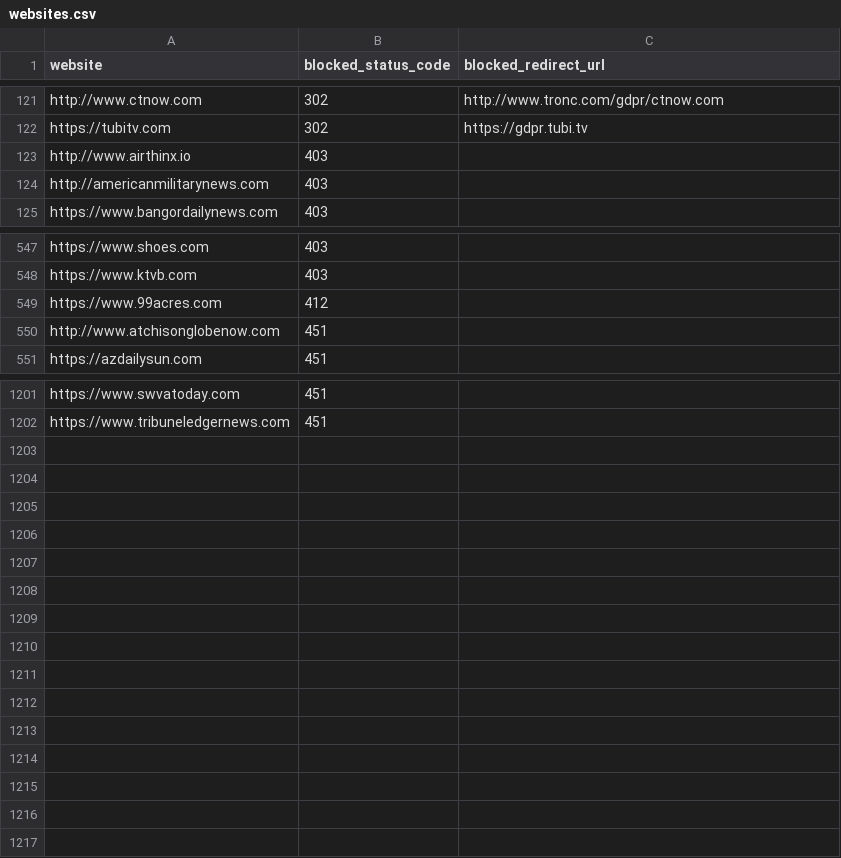
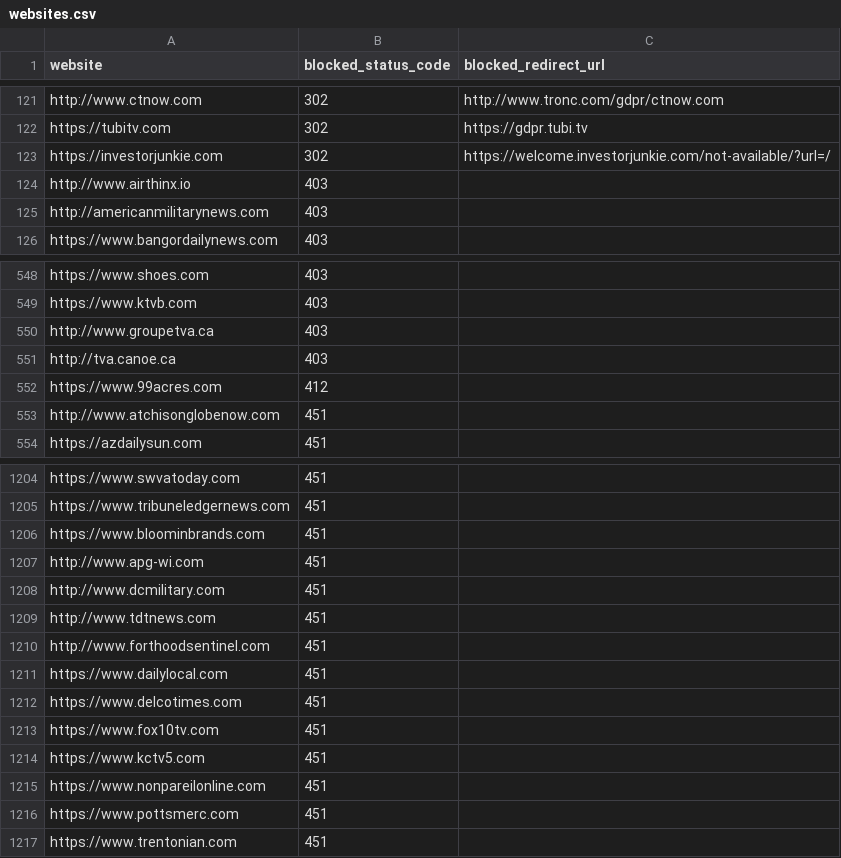
Before and after one commit to VerifiedJoseph/GDPR451, a CSV file: websites.csv, drawn as a sheet; only a part is shown, gaps mark what is left out.

Commit message:
Add 15 websites
10 from Majestic Top 1 Million scan

```diff
--- a/websites.csv
+++ b/websites.csv
@@ -122,2 +122,3 @@ http://www.ctnow.com,302,http://www.tronc.com/gdpr/ctnow.com
 https://tubitv.com,302,https://gdpr.tubi.tv
+https://investorjunkie.com,302,https://welcome.investorjunkie.com/not-available/?url=/
 http://www.airthinx.io,403,
@@ -548,2 +549,4 @@ https://www.shoes.com,403,
 https://www.ktvb.com,403,
+http://www.groupetva.ca,403,
+http://tva.canoe.ca,403,
 https://www.99acres.com,412,
@@ -1202 +1205,13 @@ https://www.swvatoday.com,451,
 https://www.tribuneledgernews.com,451,
+https://www.bloominbrands.com,451,
+http://www.apg-wi.com,451,
+http://www.dcmilitary.com,451,
+http://www.tdtnews.com,451,
+http://www.forthoodsentinel.com,451,
+https://www.dailylocal.com,451,
+https://www.delcotimes.com,451,
+https://www.fox10tv.com,451,
+https://www.kctv5.com,451,
+https://www.nonpareilonline.com,451,
+https://www.pottsmerc.com,451,
+https://www.trentonian.com,451,
```
